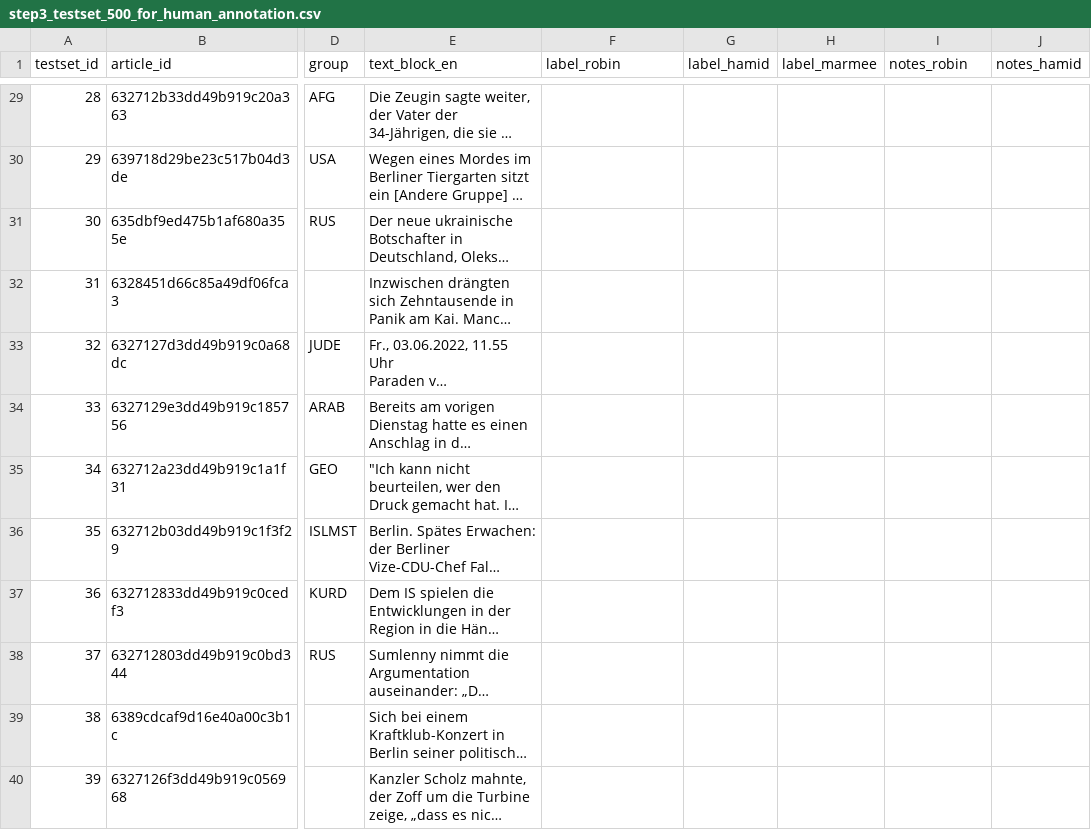
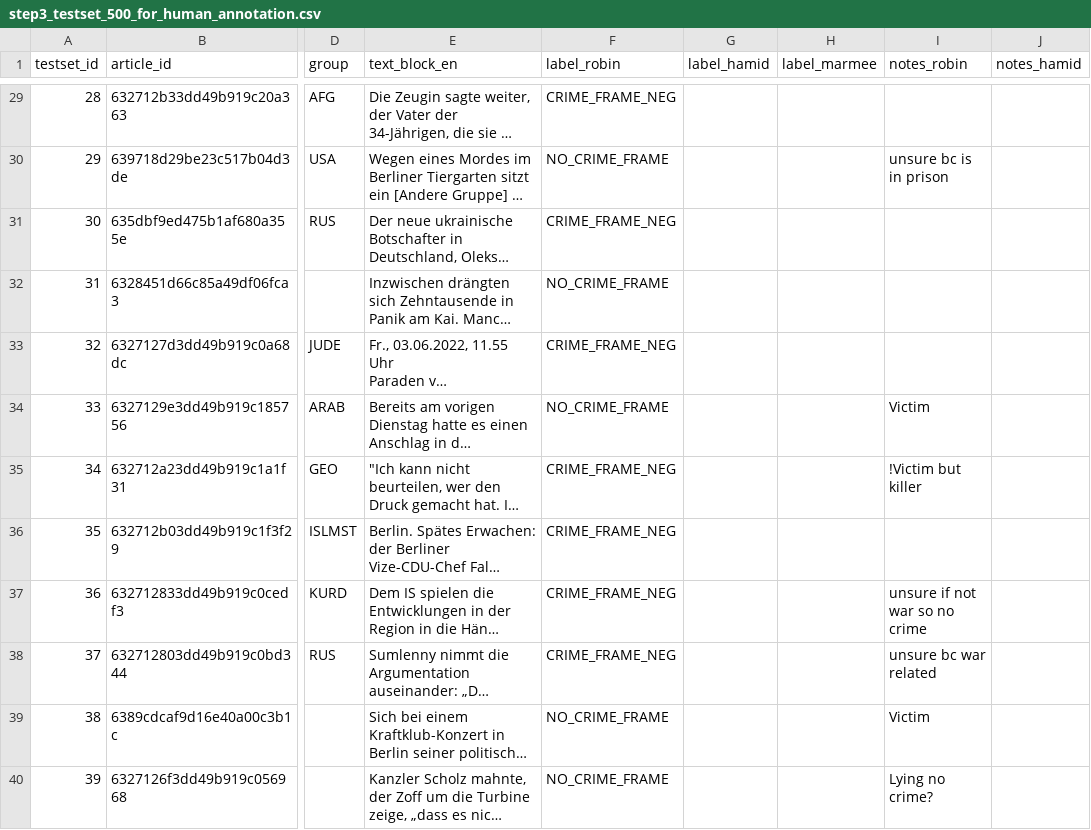
Before and after one commit to marmeepandya/CAC-Project, a CSV file: results/step3_testset_500_for_human_annotation.csv, drawn as a sheet; only a part is shown, gaps mark what is left out; long unchanged cells end in …; the diff covers the shown part only; the diff names each change by its address in the sheet, - before the commit and + after, or states it on an @@ line.

```diff
--- a/results/step3_testset_500_for_human_annotation.csv
+++ b/results/step3_testset_500_for_human_annotation.csv
-F29 (label_robin): (empty)
+F29 (label_robin): CRIME_FRAME_NEG
-F30 (label_robin): (empty)
+F30 (label_robin): NO_CRIME_FRAME
-I30 (notes_robin): (empty)
+I30 (notes_robin): unsure bc is in prison
-F31 (label_robin): (empty)
+F31 (label_robin): CRIME_FRAME_NEG
-F32 (label_robin): (empty)
+F32 (label_robin): NO_CRIME_FRAME
-F33 (label_robin): (empty)
+F33 (label_robin): CRIME_FRAME_NEG
-F34 (label_robin): (empty)
+F34 (label_robin): NO_CRIME_FRAME
-I34 (notes_robin): (empty)
+I34 (notes_robin): Victim
-F35:F38 (label_robin): (empty)
+F35:F38 (label_robin): CRIME_FRAME_NEG
-I35 (notes_robin): (empty)
+I35 (notes_robin): !Victim but killer
-I37 (notes_robin): (empty)
+I37 (notes_robin): unsure if not war so no crime
-I38 (notes_robin): (empty)
+I38 (notes_robin): unsure bc war related
-F39:F40 (label_robin): (empty)
+F39:F40 (label_robin): NO_CRIME_FRAME
-I39 (notes_robin): (empty)
+I39 (notes_robin): Victim
-I40 (notes_robin): (empty)
+I40 (notes_robin): Lying no crime?
```
Also changed, not shown: 87 edited cells elsewhere in this file.
